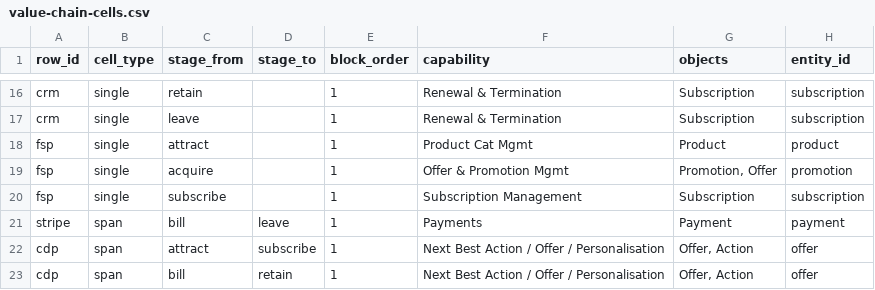
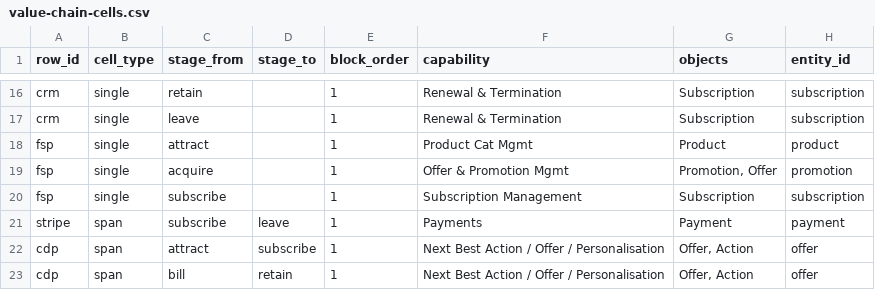
Before and after one commit to pratim-news/information_arch, a CSV file: data/value-chain-cells.csv, drawn as a sheet; only a part is shown, gaps mark what is left out.

```diff
--- a/data/value-chain-cells.csv
+++ b/data/value-chain-cells.csv
@@ -20,3 +20,3 @@ fsp,single,acquire,,1,Offer & Promotion Mgmt,"Promotion, Offer",promotion
 fsp,single,subscribe,,1,Subscription Management,Subscription,subscription
-stripe,span,bill,leave,1,Payments,Payment,payment
+stripe,span,subscribe,leave,1,Payments,Payment,payment
 cdp,span,attract,subscribe,1,Next Best Action / Offer / Personalisation,"Offer, Action",offer
```
Also changed, not shown: 4 other files.
